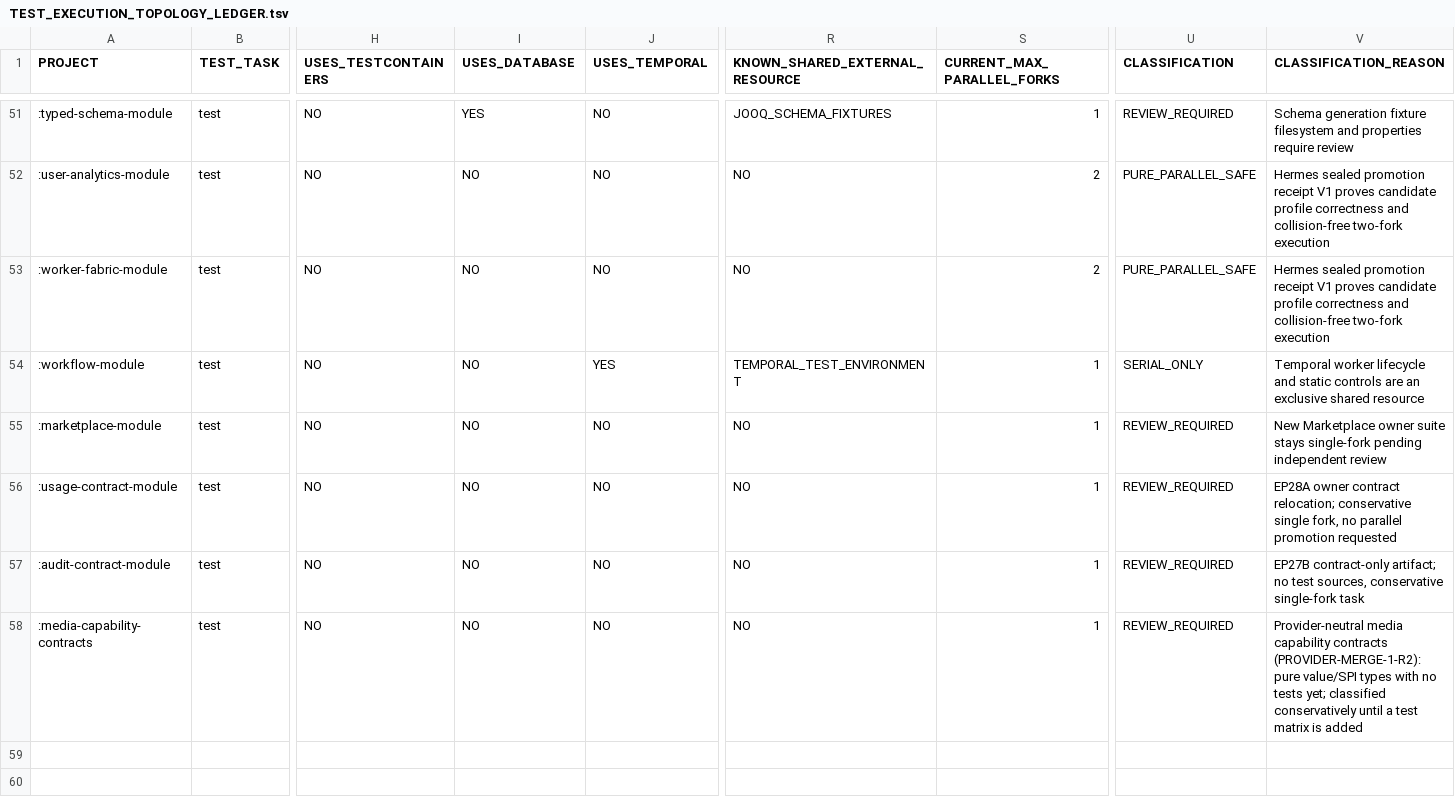
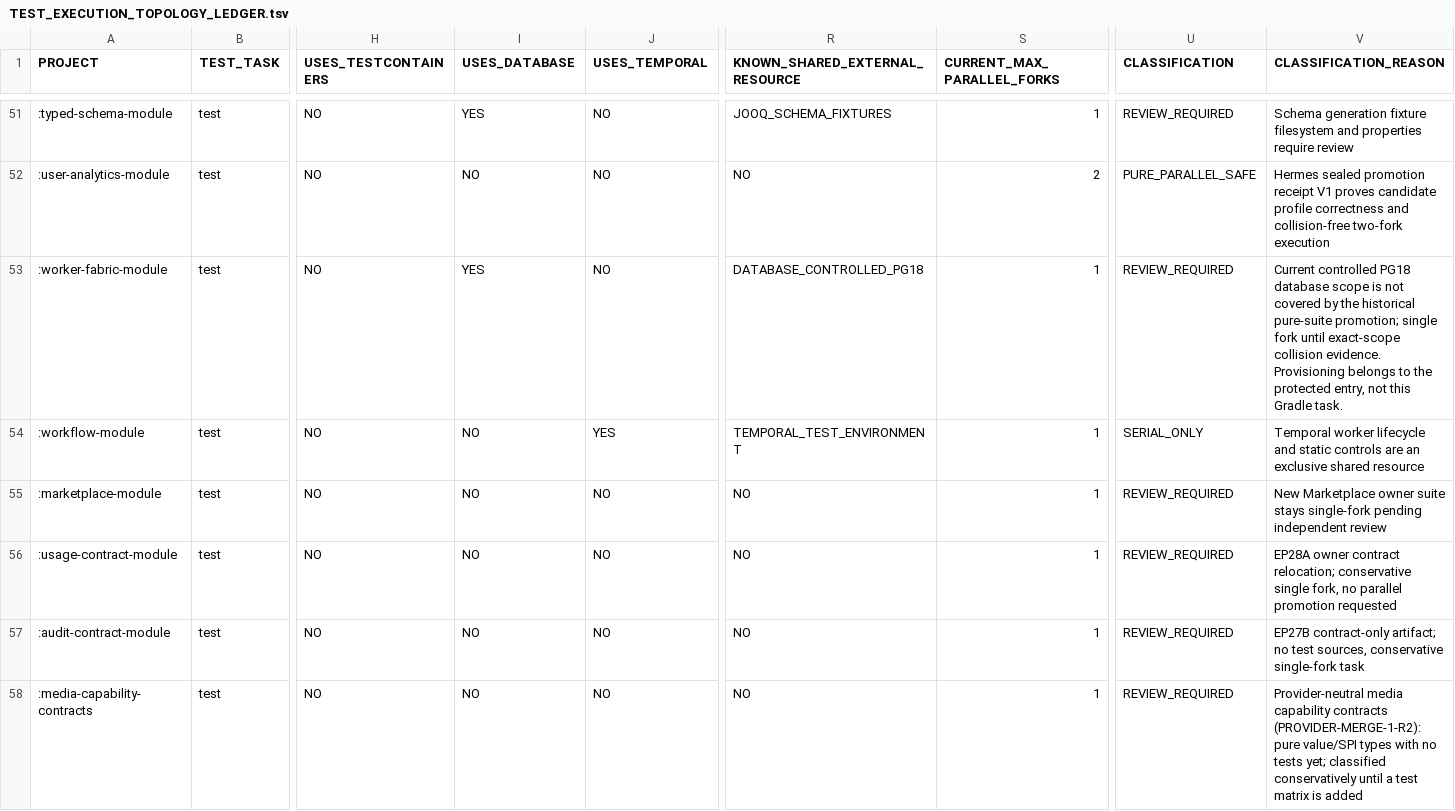
Before and after one commit to shangxq007/media-platform, a TSV file: governance/TEST_EXECUTION_TOPOLOGY_LEDGER.tsv, drawn as a sheet; only a part is shown, gaps mark what is left out; the diff names each change by its address in the sheet, - before the commit and + after, or states it on an @@ line.

Commit message:
Reconcile legacy test scope policy and retire obsolete handoff guidance
Legacy-work OWN01-OWN07 consolidation under approved current authorities. Historical sources remain read-only. OD1 provider-source model and OD2 runtime incarnation authority remain explicit Owner decision dependencies; neither frozen semantic is changed by this commit.

```diff
--- a/governance/TEST_EXECUTION_TOPOLOGY_LEDGER.tsv
+++ b/governance/TEST_EXECUTION_TOPOLOGY_LEDGER.tsv
-I53 (USES_DATABASE): NO
+I53 (USES_DATABASE): YES
-R53 (KNOWN_SHARED_EXTERNAL_RESOURCE): NO
+R53 (KNOWN_SHARED_EXTERNAL_RESOURCE): DATABASE_CONTROLLED_PG18
-S53 (CURRENT_MAX_PARALLEL_FORKS): 2
+S53 (CURRENT_MAX_PARALLEL_FORKS): 1
-U53 (CLASSIFICATION): PURE_PARALLEL_SAFE
+U53 (CLASSIFICATION): REVIEW_REQUIRED
-V53 (CLASSIFICATION_REASON): Hermes sealed promotion receipt V1 proves candidate profile correctness and collision-free two-fork execution
+V53 (CLASSIFICATION_REASON): Current controlled PG18 database scope is not covered by the historical pure-suite promotion; single fork until exact-scope collision evidence. Provisioning belongs to the protected entry, not this Gradle task.
```
Also changed, not shown: governance/TEST_EXECUTION_CANDIDATE_ENROLLMENT.tsv, 7 other files.
